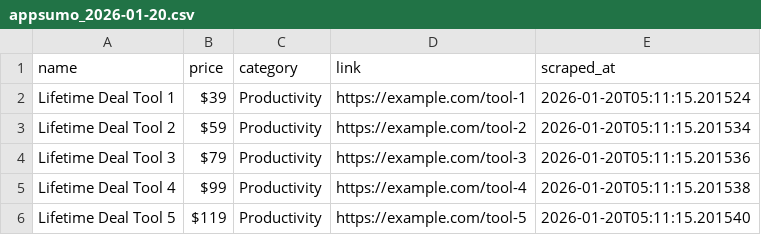
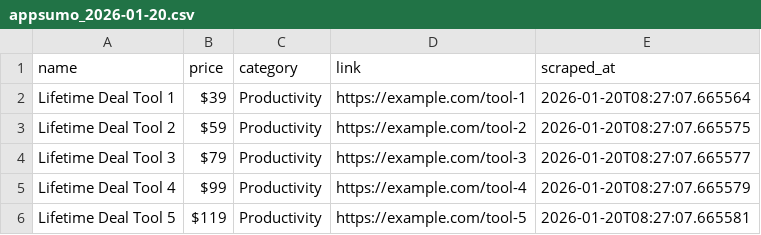
Before and after one commit to lyh1091106900/ltd-scraper, a CSV file: data/appsumo_2026-01-20.csv, drawn as a sheet.

```diff
--- a/data/appsumo_2026-01-20.csv
+++ b/data/appsumo_2026-01-20.csv
@@ -1,6 +1,6 @@
 name,price,category,link,scraped_at
-Lifetime Deal Tool 1,$39,Productivity,https://example.com/tool-1,2026-01-20T05:11:15.201524
-Lifetime Deal Tool 2,$59,Productivity,https://example.com/tool-2,2026-01-20T05:11:15.201534
-Lifetime Deal Tool 3,$79,Productivity,https://example.com/tool-3,2026-01-20T05:11:15.201536
-Lifetime Deal Tool 4,$99,Productivity,https://example.com/tool-4,2026-01-20T05:11:15.201538
-Lifetime Deal Tool 5,$119,Productivity,https://example.com/tool-5,2026-01-20T05:11:15.201540
+Lifetime Deal Tool 1,$39,Productivity,https://example.com/tool-1,2026-01-20T08:27:07.665564
+Lifetime Deal Tool 2,$59,Productivity,https://example.com/tool-2,2026-01-20T08:27:07.665575
+Lifetime Deal Tool 3,$79,Productivity,https://example.com/tool-3,2026-01-20T08:27:07.665577
+Lifetime Deal Tool 4,$99,Productivity,https://example.com/tool-4,2026-01-20T08:27:07.665579
+Lifetime Deal Tool 5,$119,Productivity,https://example.com/tool-5,2026-01-20T08:27:07.665581
```
Also changed, not shown: data/appsumo_latest.csv, 1 other file.
